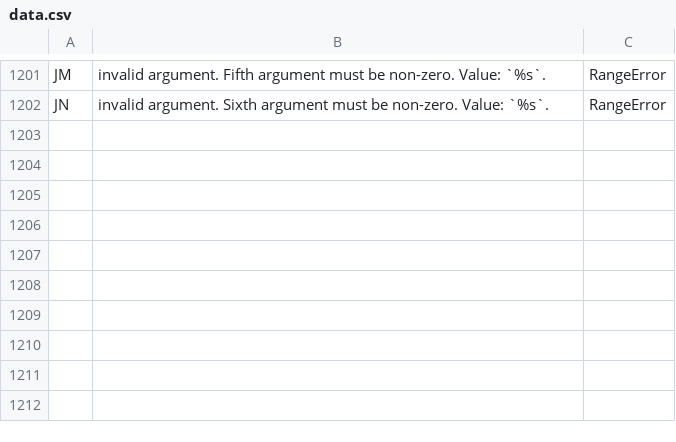
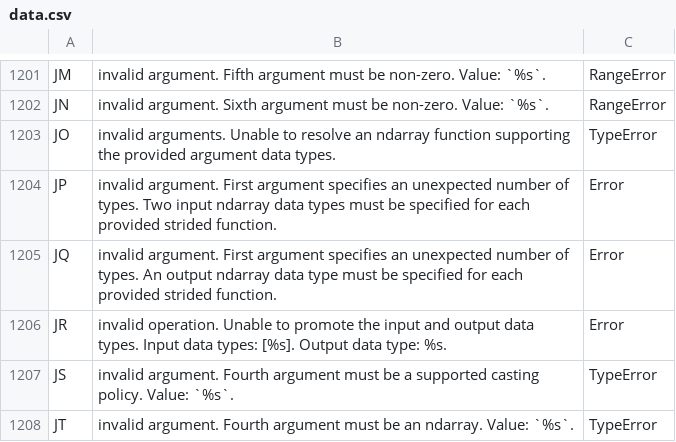
Before and after one commit to stdlib-js/error, a CSV file: tools/database/data/data.csv, drawn as a sheet; only a part is shown, gaps mark what is left out.

```diff
--- a/tools/database/data/data.csv
+++ b/tools/database/data/data.csv
@@ -1202 +1202,7 @@
 "JN","invalid argument. Sixth argument must be non-zero. Value: `%s`.","RangeError"
+"JO","invalid arguments. Unable to resolve an ndarray function supporting the provided argument data types.","TypeError"
+"JP","invalid argument. First argument specifies an unexpected number of types. Two input ndarray data types must be specified for each provided strided function.","Error"
+"JQ","invalid argument. First argument specifies an unexpected number of types. An output ndarray data type must be specified for each provided strided function.","Error"
+"JR","invalid operation. Unable to promote the input and output data types. Input data types: [%s]. Output data type: %s.","Error"
+"JS","invalid argument. Fourth argument must be a supported casting policy. Value: `%s`.","TypeError"
+"JT","invalid argument. Fourth argument must be an ndarray. Value: `%s`.","TypeError"
```
Also changed, not shown: tools/id2pkg/data/data.csv, tools/pkg2id/data/data.csv, 5 other files.
